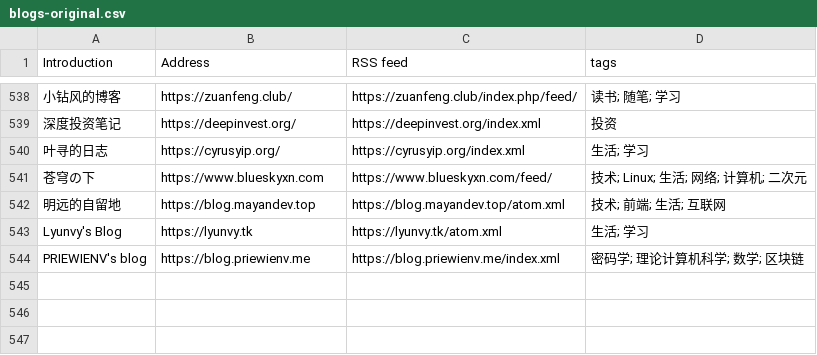
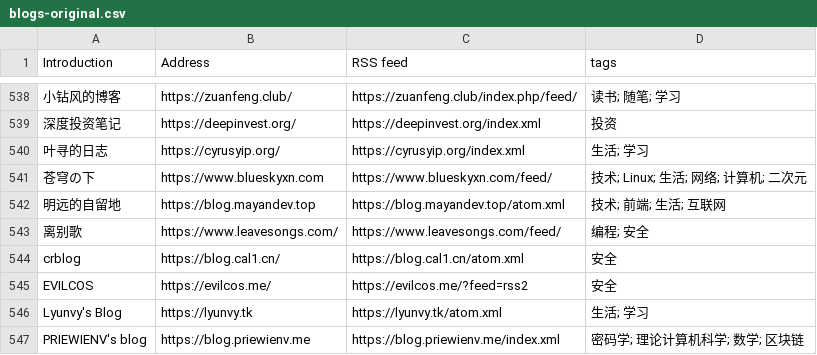
Before and after one commit to timqian/chinese-independent-blogs, a CSV file: blogs-original.csv, drawn as a sheet; only a part is shown, gaps mark what is left out; the diff names each change by its address in the sheet, - before the commit and + after, or states it on an @@ line.

Commit message:
add blogs
离别歌, https://www.leavesongs.com/, https://www.leavesongs.com/feed/, 编程; 安全
crblog, https://blog.cal1.cn/, https://blog.cal1.cn/atom.xml, 安全
EVILCOS, https://evilcos.me/, https://evilcos.me/?feed=rss2, 安全

```diff
--- a/blogs-original.csv
+++ b/blogs-original.csv
+row 543: 离别歌 | https://www.leavesongs.com/ | https://www.leavesongs.com/feed/ | 编程; 安全
+row 544: crblog | https://blog.cal1.cn/ | https://blog.cal1.cn/atom.xml | 安全
+row 545: EVILCOS | https://evilcos.me/ | https://evilcos.me/?feed=rss2 | 安全
```
